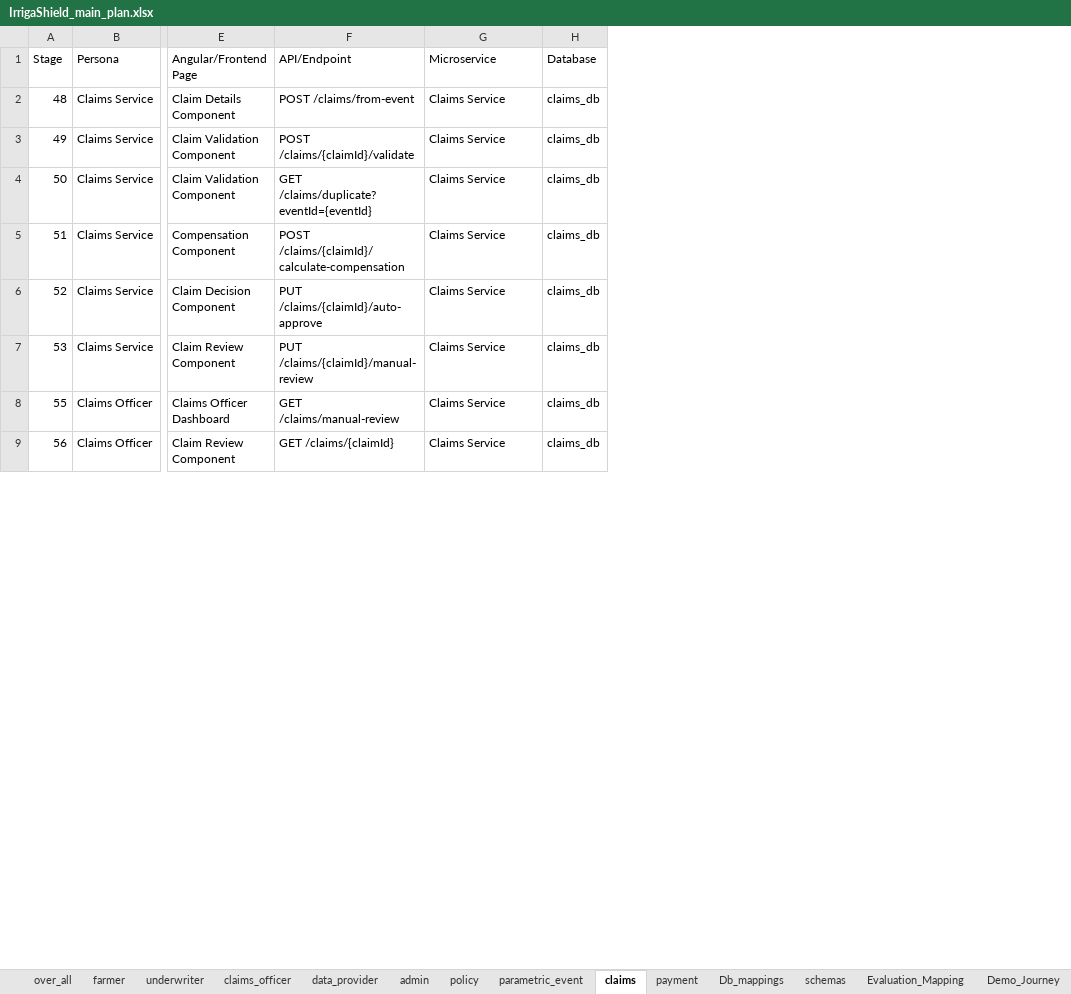
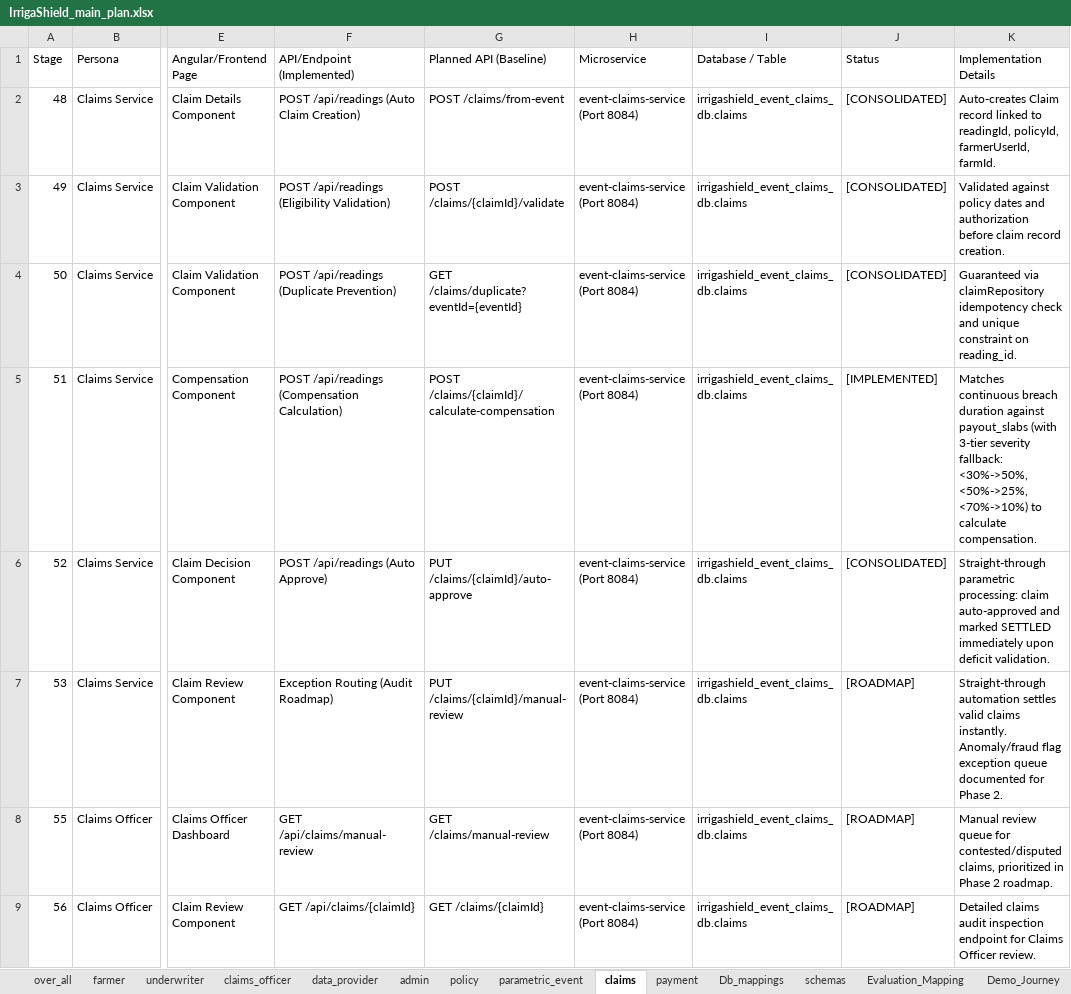
Before and after one commit to Saivardhan2/Crop-Parametric-Insurance-, an Excel workbook: IrrigaShield_main_plan.xlsx, sheet claims, drawn as a sheet; only a part is shown, gaps mark what is left out; values as stored, in another font and other column widths than the file's, no cell formats; table styles not drawn; removed rows and columns are numbered as before the commit, all else as after; the diff covers the shown part only; the diff names each change by its address in the sheet, - before the commit and + after, or states it on an @@ line.

Commit message:
Update IrrigaShield_main_plan.xlsx and master plan across all 15 sheets

```diff
--- a/IrrigaShield_main_plan.xlsx (sheet claims)
+++ b/IrrigaShield_main_plan.xlsx (sheet claims)
+column F (API/Endpoint (Implemented)), rows 2-9: POST /api/readings (Auto Claim Creation) | POST /api/readings (Eligibility Validation) | POST /api/readings (Duplicate Prevention) | POST /api/readings (Compensation Calculation) | POST /api/readings (Auto Approve) | Exception Routing (Audit Roadmap) | GET /api/claims/manual-review | GET /api/claims/{claimId}
-column H (Database), rows 2-9: all claims_db
+column I (Database / Table), rows 2-9: all irrigashield_event_claims_db.claims
+column J (Status), rows 2-9: [CONSOLIDATED] | [CONSOLIDATED] | [CONSOLIDATED] | [IMPLEMENTED] | [CONSOLIDATED] | [ROADMAP] | [ROADMAP] | [ROADMAP]
+column K (Implementation Details), rows 2-9: Auto-creates Claim record linked to readingId, policyId, farmerUserId, farmId. | Validated against policy dates and authorization before claim record creation. | Guaranteed via claimRepository idempotency check and unique constraint on reading_id. | Matches continuous breach duration against payout_slabs (with 3-tier severity fallback: <30%->50%, <50%->25%, <70%->10%) to calculate compensation. | Straight-through parametric processing: claim auto-approved and marked SETTLED immediately upon deficit validation. | Straight-through automation settles valid claims instantly. Anomaly/fraud flag exception queue documented for Phase 2. | Manual review queue for contested/disputed claims, prioritized in Phase 2 roadmap. | Detailed claims audit inspection endpoint for Claims Officer review.
-G1: API/Endpoint
+G1: Planned API (Baseline)
-H2:H9 (Microservice): Claims Service
+H2:H9 (Microservice): event-claims-service (Port 8084)
```
Also changed, not shown: 8 edited cells elsewhere in this sheet, sheet Db_mappings, sheet over_all, sheet Evaluation_Mapping, sheet farmer, sheet Demo_Journey, sheet schemas, 8 more sheets, cell formats, 2 other files.
